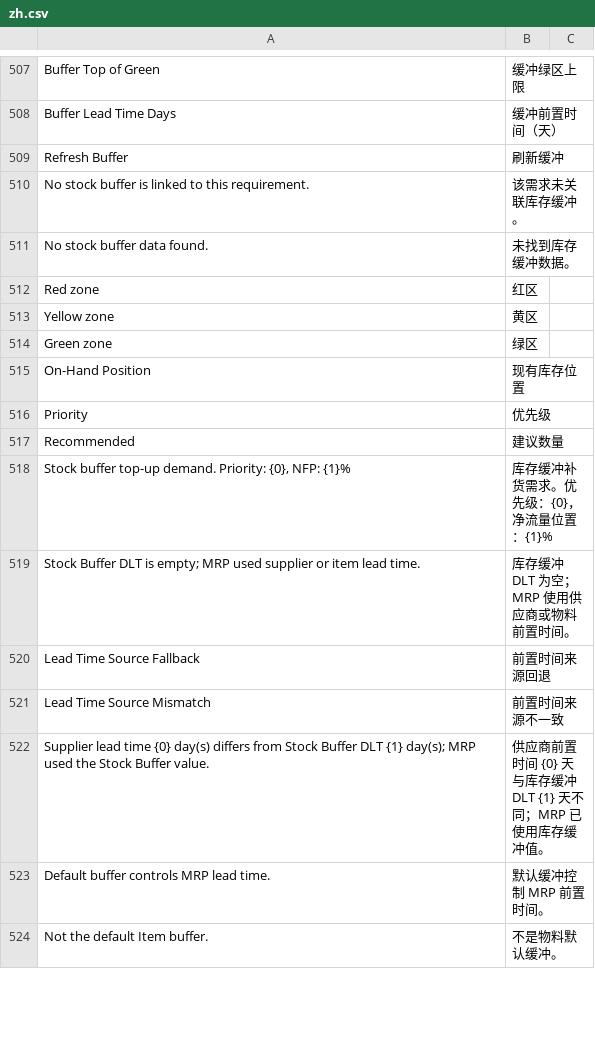
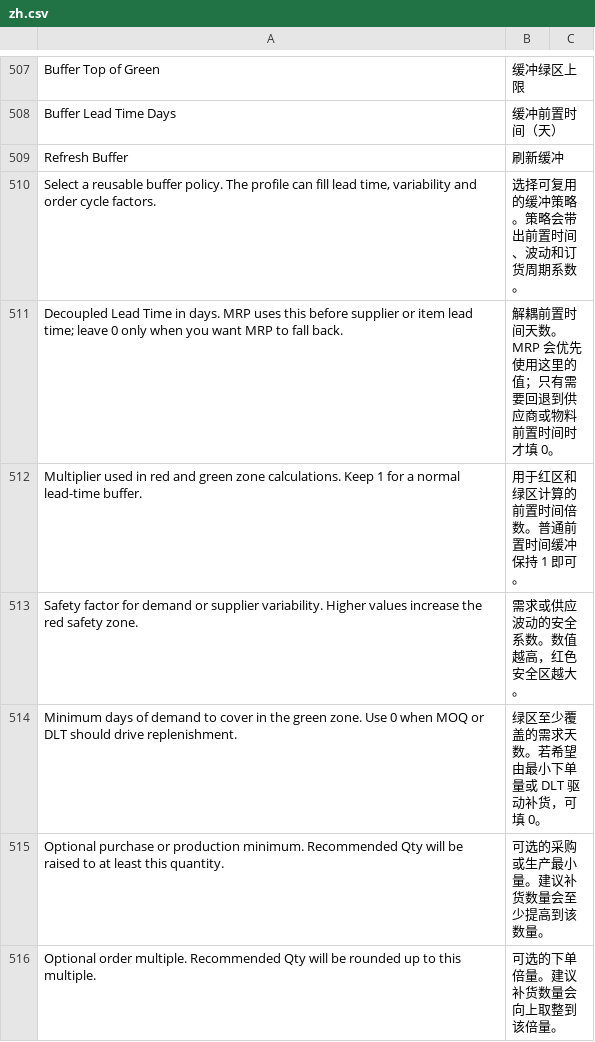
Before and after one commit to kaibowang-hash/injection_mrp, a CSV file: injection_mrp/translations/zh.csv, drawn as a sheet; only a part is shown, gaps mark what is left out; the shorter side is filled out with more unchanged rows; the diff covers the shown part only.

```diff
--- a/injection_mrp/translations/zh.csv
+++ b/injection_mrp/translations/zh.csv
@@ -509 +509,8 @@ Buffer Lead Time Days,缓冲前置时间（天）
 Refresh Buffer,刷新缓冲
+"Select a reusable buffer policy. The profile can fill lead time, variability and order cycle factors.",选择可复用的缓冲策略。策略会带出前置时间、波动和订货周期系数。
+Decoupled Lead Time in days. MRP uses this before supplier or item lead time; leave 0 only when you want MRP to fall back.,解耦前置时间天数。MRP 会优先使用这里的值；只有需要回退到供应商或物料前置时间时才填 0。
+Multiplier used in red and green zone calculations. Keep 1 for a normal lead-time buffer.,用于红区和绿区计算的前置时间倍数。普通前置时间缓冲保持 1 即可。
+Safety factor for demand or supplier variability. Higher values increase the red safety zone.,需求或供应波动的安全系数。数值越高，红色安全区越大。
+Minimum days of demand to cover in the green zone. Use 0 when MOQ or DLT should drive replenishment.,绿区至少覆盖的需求天数。若希望由最小下单量或 DLT 驱动补货，可填 0。
+Optional purchase or production minimum. Recommended Qty will be raised to at least this quantity.,可选的采购或生产最小量。建议补货数量会至少提高到该数量。
+Optional order multiple. Recommended Qty will be rounded up to this multiple.,可选的下单倍量。建议补货数量会向上取整到该倍量。
```
Also changed, not shown: 7 added rows elsewhere in this file, 3 other files.
